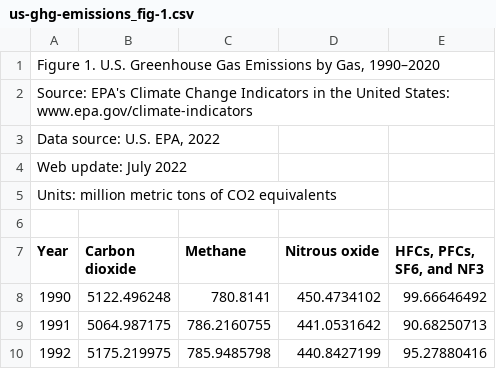
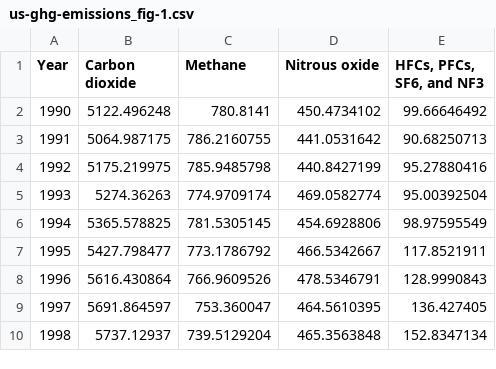
Before and after one commit to info201b-au2022/project-SusanL3, a CSV file: data/us-ghg-emissions_fig-1.csv, drawn as a sheet; only a part is shown; the shorter side is filled out with more unchanged rows.

Commit message:
data: remove us-ghg-emissions_fig-2, preprocess us-ghg-emissions_fig-1

```diff
--- a/data/us-ghg-emissions_fig-1.csv
+++ b/data/us-ghg-emissions_fig-1.csv
@@ -1,7 +1 @@
-"Figure 1. U.S. Greenhouse Gas Emissions by Gas, 1990–2020",,,,
-Source: EPA's Climate Change Indicators in the United States: www.epa.gov/climate-indicators,,,,
-"Data source: U.S. EPA, 2022",,,,
-Web update: July 2022,,,,
-Units: million metric tons of CO2 equivalents,,,,
-,,,,
 Year,Carbon dioxide,Methane,Nitrous oxide,"HFCs, PFCs, SF6, and NF3"
```
Also changed, not shown: 2 other files.
